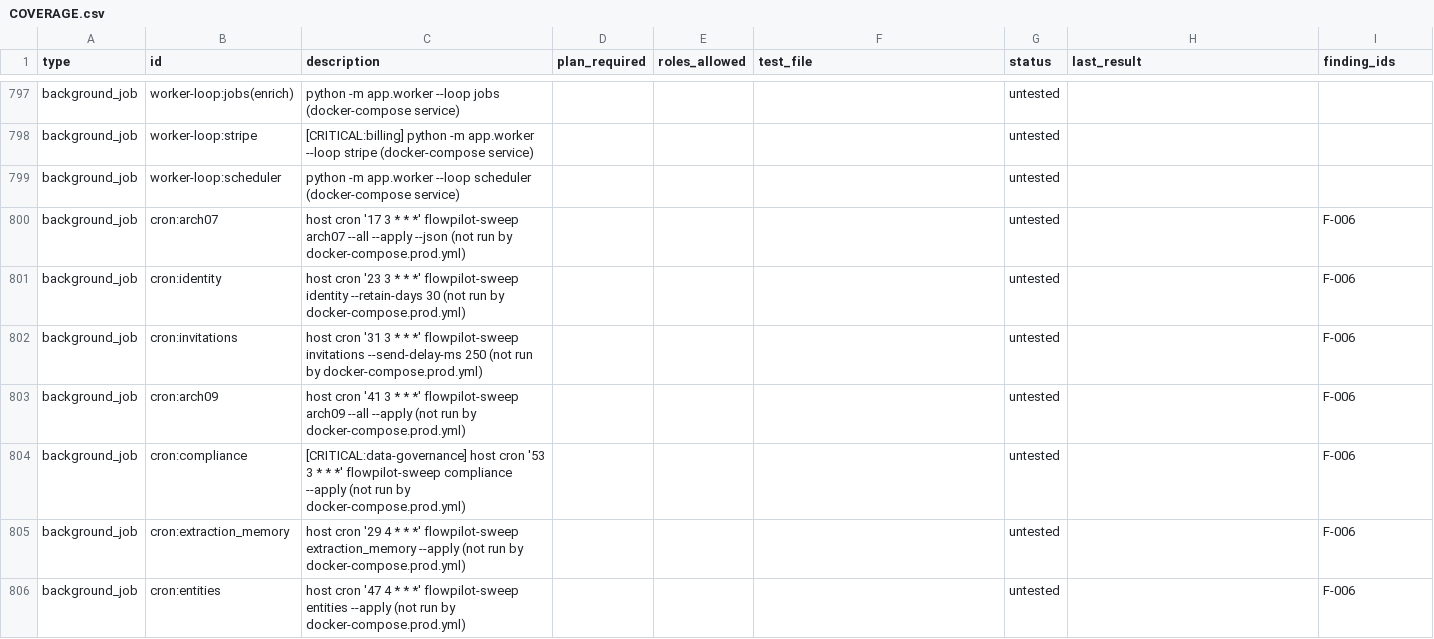
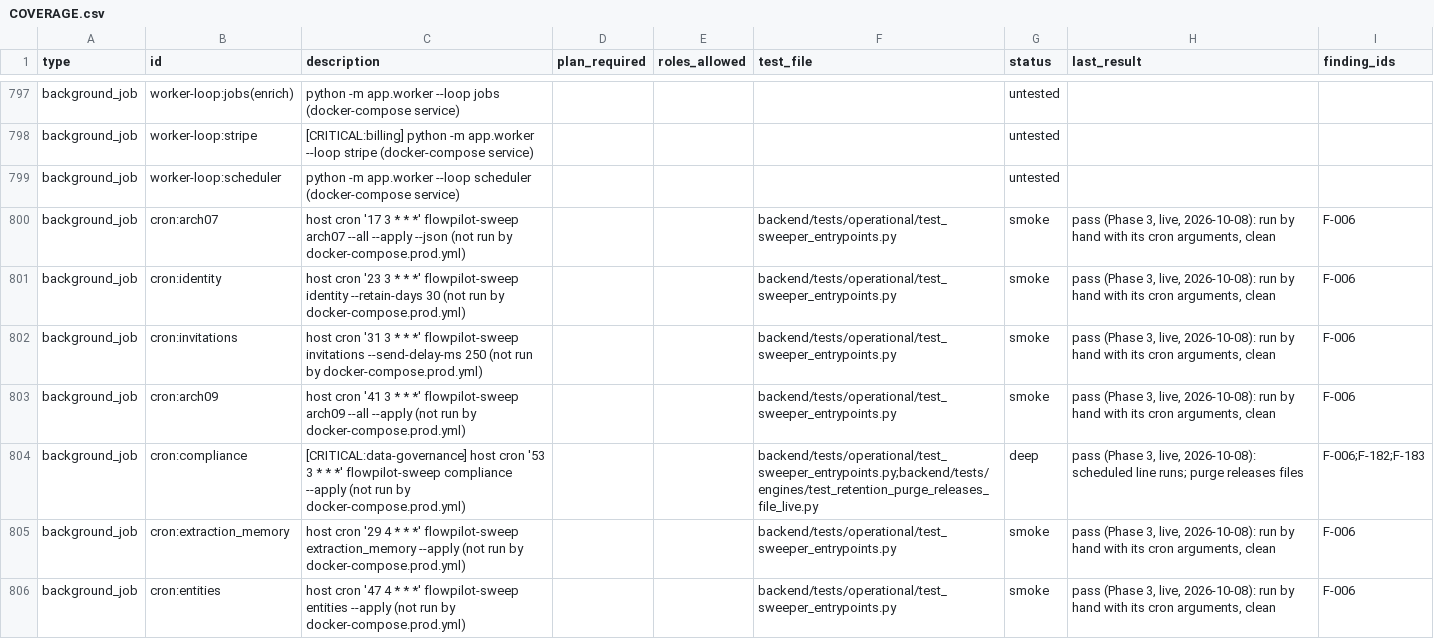
Before and after one commit to sabarishwarne2001/flowpilot-ai, a CSV file: docs/hardening/COVERAGE.csv, drawn as a sheet; only a part is shown, gaps mark what is left out; the diff covers the shown part only.

```diff
--- a/docs/hardening/COVERAGE.csv
+++ b/docs/hardening/COVERAGE.csv
@@ -799,8 +799,8 @@ background_job,worker-loop:stripe,[CRITICAL:billing] python -m app.worker --loop
 background_job,worker-loop:scheduler,python -m app.worker --loop scheduler (docker-compose service),,,,untested,,
-background_job,cron:arch07,host cron '17 3 * * *' flowpilot-sweep arch07 --all --apply --json (not run by docker-compose.prod.yml),,,,untested,,F-006
-background_job,cron:identity,host cron '23 3 * * *' flowpilot-sweep identity --retain-days 30 (not run by docker-compose.prod.yml),,,,untested,,F-006
-background_job,cron:invitations,host cron '31 3 * * *' flowpilot-sweep invitations --send-delay-ms 250 (not run by docker-compose.prod.yml),,,,untested,,F-006
-background_job,cron:arch09,host cron '41 3 * * *' flowpilot-sweep arch09 --all --apply (not run by docker-compose.prod.yml),,,,untested,,F-006
-background_job,cron:compliance,[CRITICAL:data-governance] host cron '53 3 * * *' flowpilot-sweep compliance --apply (not run by docker-compose.prod.yml),,,,untested,,F-006
-background_job,cron:extraction_memory,host cron '29 4 * * *' flowpilot-sweep extraction_memory --apply (not run by docker-compose.prod.yml),,,,untested,,F-006
-background_job,cron:entities,host cron '47 4 * * *' flowpilot-sweep entities --apply (not run by docker-compose.prod.yml),,,,untested,,F-006
+background_job,cron:arch07,host cron '17 3 * * *' flowpilot-sweep arch07 --all --apply --json (not run by docker-compose.prod.yml),,,backend/tests/operational/test_sweeper_entrypoints.py,smoke,"pass (Phase 3, live, 2026-10-08): run by hand with its cron arguments, clean",F-006
+background_job,cron:identity,host cron '23 3 * * *' flowpilot-sweep identity --retain-days 30 (not run by docker-compose.prod.yml),,,backend/tests/operational/test_sweeper_entrypoints.py,smoke,"pass (Phase 3, live, 2026-10-08): run by hand with its cron arguments, clean",F-006
+background_job,cron:invitations,host cron '31 3 * * *' flowpilot-sweep invitations --send-delay-ms 250 (not run by docker-compose.prod.yml),,,backend/tests/operational/test_sweeper_entrypoints.py,smoke,"pass (Phase 3, live, 2026-10-08): run by hand with its cron arguments, clean",F-006
+background_job,cron:arch09,host cron '41 3 * * *' flowpilot-sweep arch09 --all --apply (not run by docker-compose.prod.yml),,,backend/tests/operational/test_sweeper_entrypoints.py,smoke,"pass (Phase 3, live, 2026-10-08): run by hand with its cron arguments, clean",F-006
+background_job,cron:compliance,[CRITICAL:data-governance] host cron '53 3 * * *' flowpilot-sweep compliance --apply (not run by docker-compose.prod.yml),,,backend/tests/operational/test_sweeper_entrypoints.py;backend/tests/engines/test_retention_purge_releases_file_live.py,deep,"pass (Phase 3, live, 2026-10-08): scheduled line runs; purge releases files",F-006;F-182;F-183
+background_job,cron:extraction_memory,host cron '29 4 * * *' flowpilot-sweep extraction_memory --apply (not run by docker-compose.prod.yml),,,backend/tests/operational/test_sweeper_entrypoints.py,smoke,"pass (Phase 3, live, 2026-10-08): run by hand with its cron arguments, clean",F-006
+background_job,cron:entities,host cron '47 4 * * *' flowpilot-sweep entities --apply (not run by docker-compose.prod.yml),,,backend/tests/operational/test_sweeper_entrypoints.py,smoke,"pass (Phase 3, live, 2026-10-08): run by hand with its cron arguments, clean",F-006
```
Also changed, not shown: 4 added rows and 121 edited cells elsewhere in this file, 3 other files.
